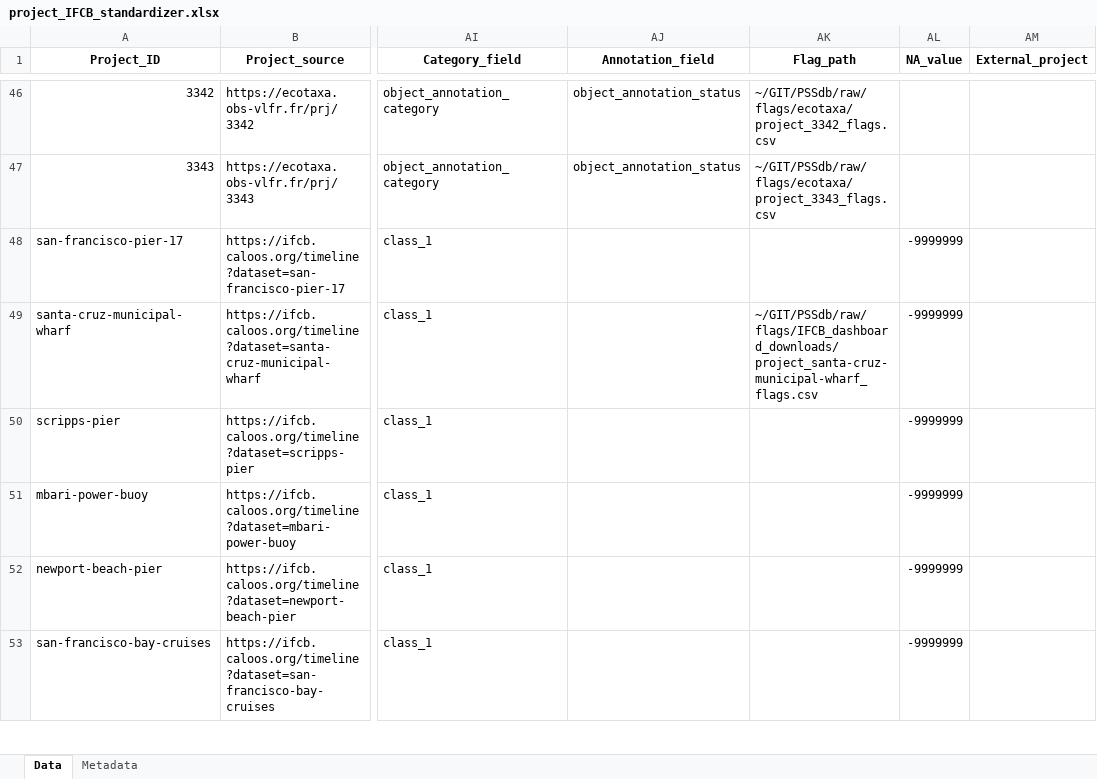
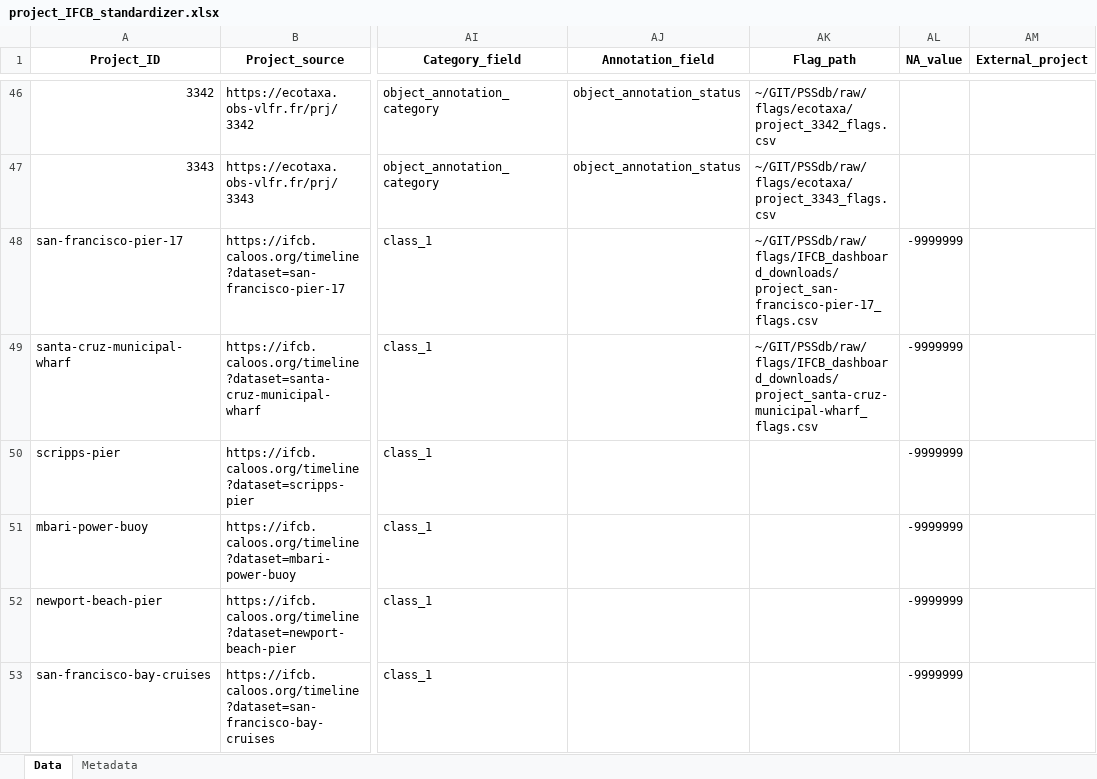
Before and after one commit to jessluo/PSSdb, an Excel workbook: raw/project_IFCB_standardizer.xlsx, sheet Data, drawn as a sheet; only a part is shown, gaps mark what is left out; values as stored, in another font and other column widths than the file's, no borders; the diff names each change by its address in the sheet, - before the commit and + after, or states it on an @@ line.

Commit message:
Updating projects summary

```diff
--- a/raw/project_IFCB_standardizer.xlsx (sheet Data)
+++ b/raw/project_IFCB_standardizer.xlsx (sheet Data)
-AK48 (Flag_path): (empty)
+AK48 (Flag_path): ~/GIT/PSSdb/raw/flags/IFCB_dashboard_downloads/project_san-francisco-pier-17_flags.csv
```
Also changed, not shown: 2 other files.
